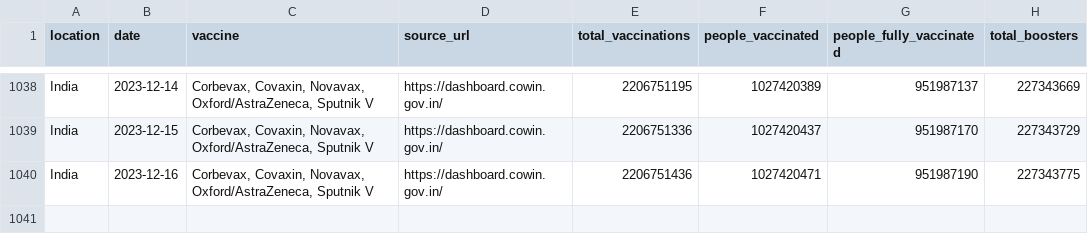
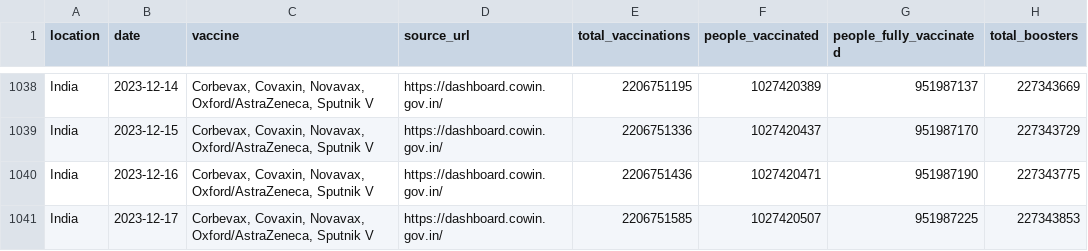
Before and after one commit to lesterholy/covid-19-data, a CSV file: public/data/vaccinations/country_data/India.csv, drawn as a sheet; only a part is shown, gaps mark what is left out.

```diff
--- a/public/data/vaccinations/country_data/India.csv
+++ b/public/data/vaccinations/country_data/India.csv
@@ -1040 +1040,2 @@ India,2023-12-15,"Corbevax, Covaxin, Novavax, Oxford/AstraZeneca, Sputnik V",htt
 India,2023-12-16,"Corbevax, Covaxin, Novavax, Oxford/AstraZeneca, Sputnik V",https://dashboard.cowin.gov.in/,2206751436,1027420471,951987190,227343775
+India,2023-12-17,"Corbevax, Covaxin, Novavax, Oxford/AstraZeneca, Sputnik V",https://dashboard.cowin.gov.in/,2206751585,1027420507,951987225,227343853
```
Also changed, not shown: public/data/vaccinations/country_data/Lithuania.csv, scripts/output/vaccinations/by_age_group/Peru.csv, 15 other files.
